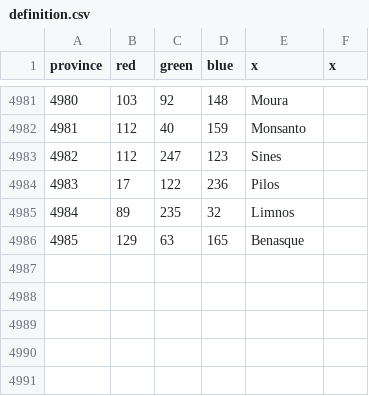
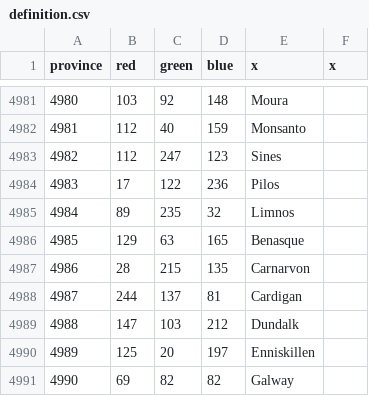
Before and after one commit to beauregardwoland/Coffeehousemp, a CSV file: map/definition.csv, drawn as a sheet; only a part is shown, gaps mark what is left out; the diff names each change by its address in the sheet, - before the commit and + after, or states it on an @@ line.

Commit message:
bug fixes and british provinces/history

```diff
--- a/map/definition.csv
+++ b/map/definition.csv
+row 4987: 4986 | 28 | 215 | 135 | Carnarvon
+row 4988: 4987 | 244 | 137 | 81 | Cardigan
+row 4989: 4988 | 147 | 103 | 212 | Dundalk
+row 4990: 4989 | 125 | 20 | 197 | Enniskillen
+row 4991: 4990 | 69 | 82 | 82 | Galway
```
Also changed, not shown: 43 other files.
